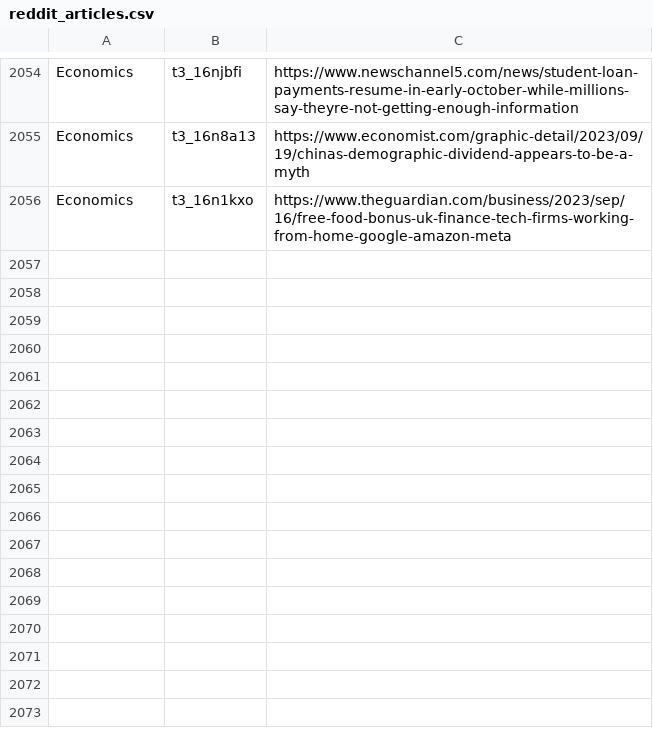
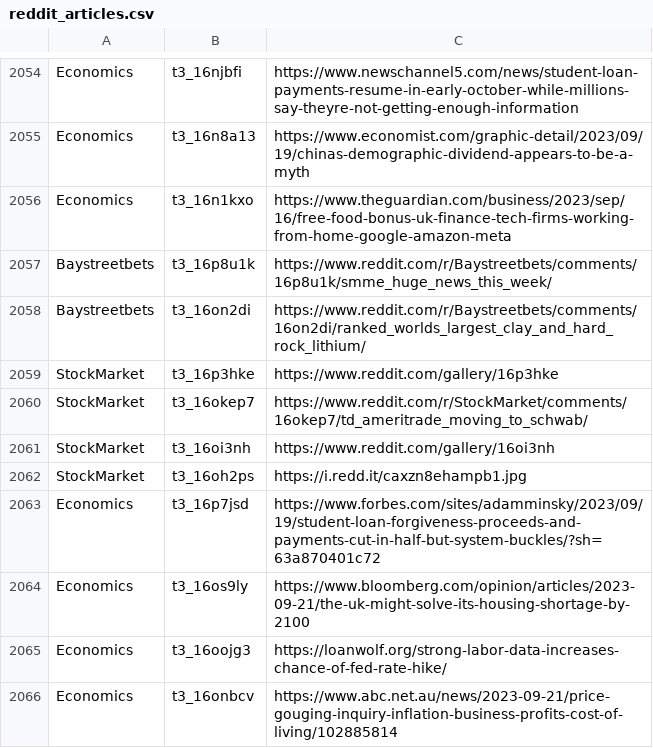
Before and after one commit to dli-invest/stonk_events, a CSV file: data/reddit/reddit_articles.csv, drawn as a sheet; only a part is shown, gaps mark what is left out; the diff names each change by its address in the sheet, - before the commit and + after, or states it on an @@ line.

```diff
--- a/data/reddit/reddit_articles.csv
+++ b/data/reddit/reddit_articles.csv
+row 2057: Baystreetbets | t3_16p8u1k | https://www.reddit.com/r/Baystreetbets/comments/16p8u1k/smme_huge_news_this_week/
+row 2058: Baystreetbets | t3_16on2di | https://www.reddit.com/r/Baystreetbets/comments/16on2di/ranked_worlds_largest_clay_and_hard_rock_lithium/
+row 2059: StockMarket | t3_16p3hke | https://www.reddit.com/gallery/16p3hke
+row 2060: StockMarket | t3_16okep7 | https://www.reddit.com/r/StockMarket/comments/16okep7/td_ameritrade_moving_to_schwab/
+row 2061: StockMarket | t3_16oi3nh | https://www.reddit.com/gallery/16oi3nh
+row 2062: StockMarket | t3_16oh2ps | https://i.redd.it/caxzn8ehampb1.jpg
+row 2063: Economics | t3_16p7jsd | https://www.forbes.com/sites/adamminsky/2023/09/19/student-loan-forgiveness-proceeds-and-payments-cut-in-half-but-system-buckles/?sh=63a870401c72
+row 2064: Economics | t3_16os9ly | https://www.bloomberg.com/opinion/articles/2023-09-21/the-uk-might-solve-its-housing-shortage-by-2100
+row 2065: Economics | t3_16oojg3 | https://loanwolf.org/strong-labor-data-increases-chance-of-fed-rate-hike/
+row 2066: Economics | t3_16onbcv | https://www.abc.net.au/news/2023-09-21/price-gouging-inquiry-inflation-business-profits-cost-of-living/102885814
```
Also changed, not shown: 2 other files.
